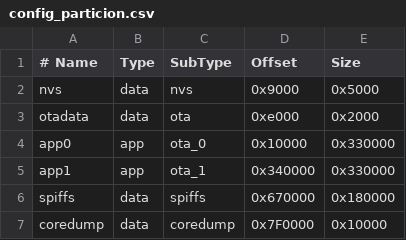
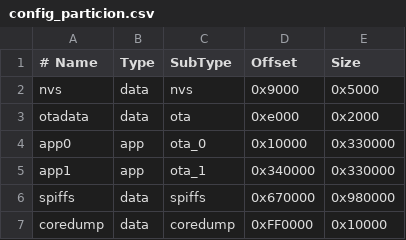
Before and after one commit to ja23mx/alarma-vecinal-esp32-v1, a CSV file: esp32-firmware/config_particion.csv, drawn as a sheet.

```diff
--- a/esp32-firmware/config_particion.csv
+++ b/esp32-firmware/config_particion.csv
@@ -5,3 +5,3 @@ app0,       app,  ota_0,    0x10000,  0x330000,
 app1,       app,  ota_1,    0x340000, 0x330000,
-spiffs,     data, spiffs,   0x670000, 0x180000,
-coredump,   data, coredump, 0x7F0000, 0x10000,
+spiffs,     data, spiffs,   0x670000, 0x980000,
+coredump,   data, coredump, 0xFF0000, 0x10000,
```
Also changed, not shown: 12 other files.
